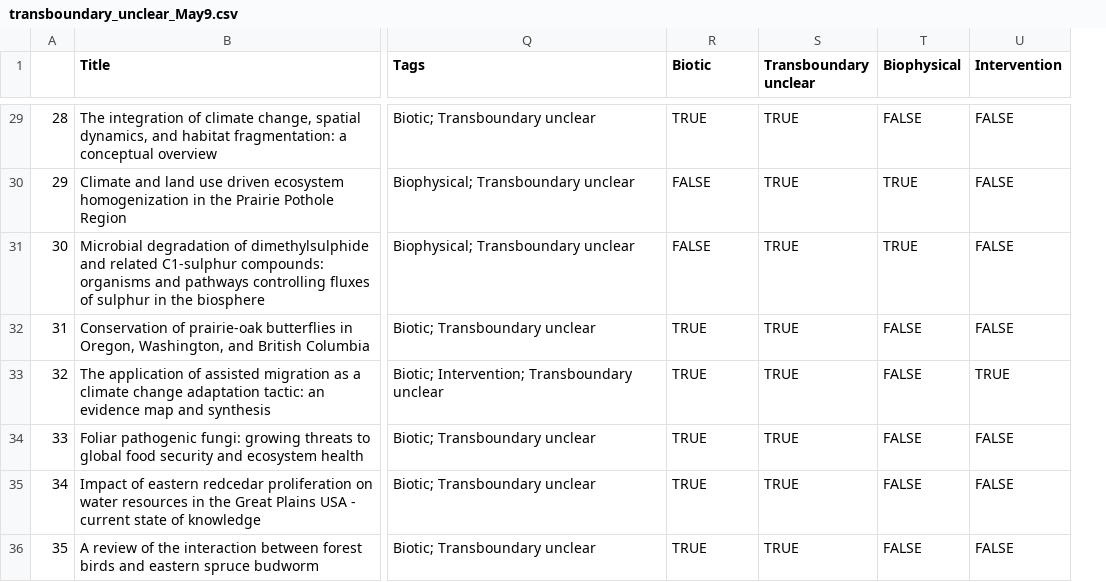
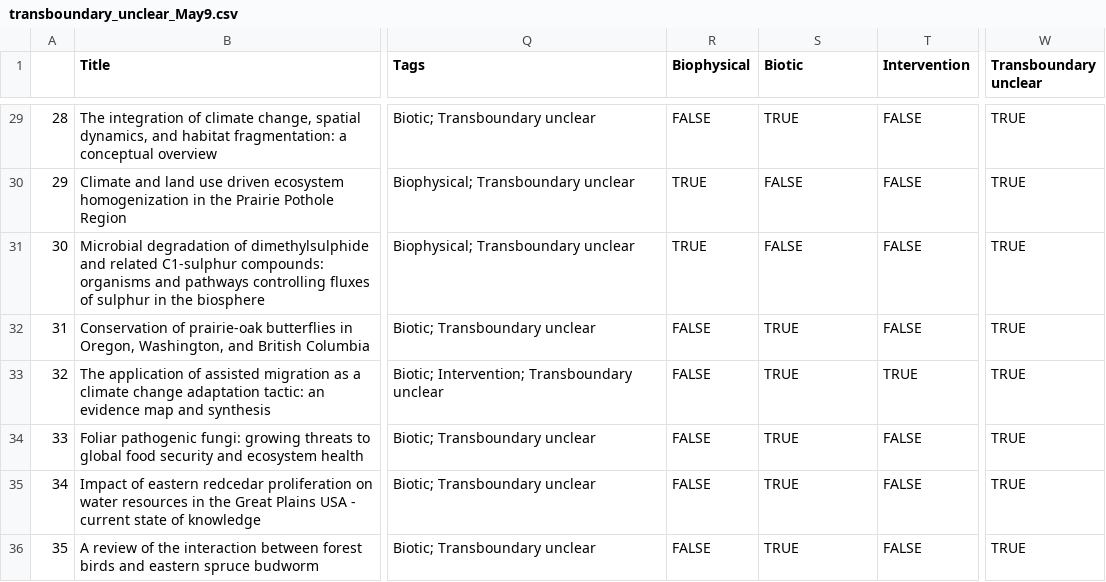
Before and after one commit to LauraDee/BCCAch7, a CSV file: data/SystematicReviewPapers/CovidenceData/transboundary_unclear_May9.csv, drawn as a sheet; only a part is shown, gaps mark what is left out; removed rows and columns are numbered as before the commit, all else as after; the diff covers the shown part only; the diff names each change by its address in the sheet, - before the commit and + after, or states it on an @@ line.

```diff
--- a/data/SystematicReviewPapers/CovidenceData/transboundary_unclear_May9.csv
+++ b/data/SystematicReviewPapers/CovidenceData/transboundary_unclear_May9.csv
-column T (Biophysical), rows 29-36: FALSE | TRUE | TRUE | FALSE | FALSE | FALSE | FALSE | FALSE
+column W (Transboundary unclear), rows 29-36: all TRUE
-R1: Biotic
+R1: Biophysical
-S1: Transboundary unclear
+S1: Biotic
-R29 (Biophysical): TRUE
+R29 (Biophysical): FALSE
-R30:R31 (Biophysical): FALSE
+R30:R31 (Biophysical): TRUE
-S30:S31 (Biotic): TRUE
+S30:S31 (Biotic): FALSE
-R32:R36 (Biophysical): TRUE
+R32:R36 (Biophysical): FALSE
```
Also changed, not shown: 34 edited cells elsewhere in this file, data/SystematicReviewPapers/CovidenceData/intervention_May9_extraction.csv, data/SystematicReviewPapers/CovidenceData/new_only_extractedpapers_May92025.csv, 7 other files.
